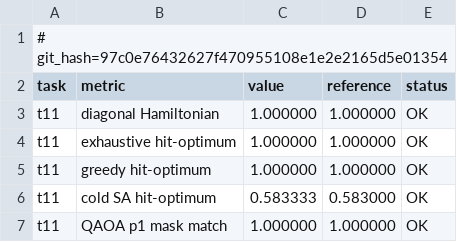
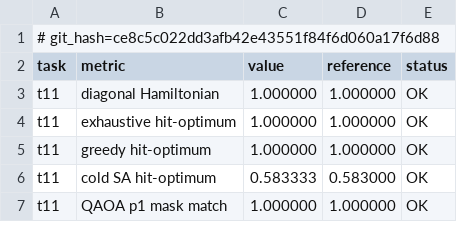
Before and after one commit to armandld/BA_Proj, a CSV file: results/v4_master_table.csv, drawn as a sheet; only a part is shown.

```diff
--- a/results/v4_master_table.csv
+++ b/results/v4_master_table.csv
@@ -1,2 +1,2 @@
-# git_hash=97c0e76432627f470955108e1e2e2165d5e01354
+# git_hash=ce8c5c022dd3afb42e43551f84f6d060a17f6d88
 task,metric,value,reference,status
```
Also changed, not shown: 7 other files.
